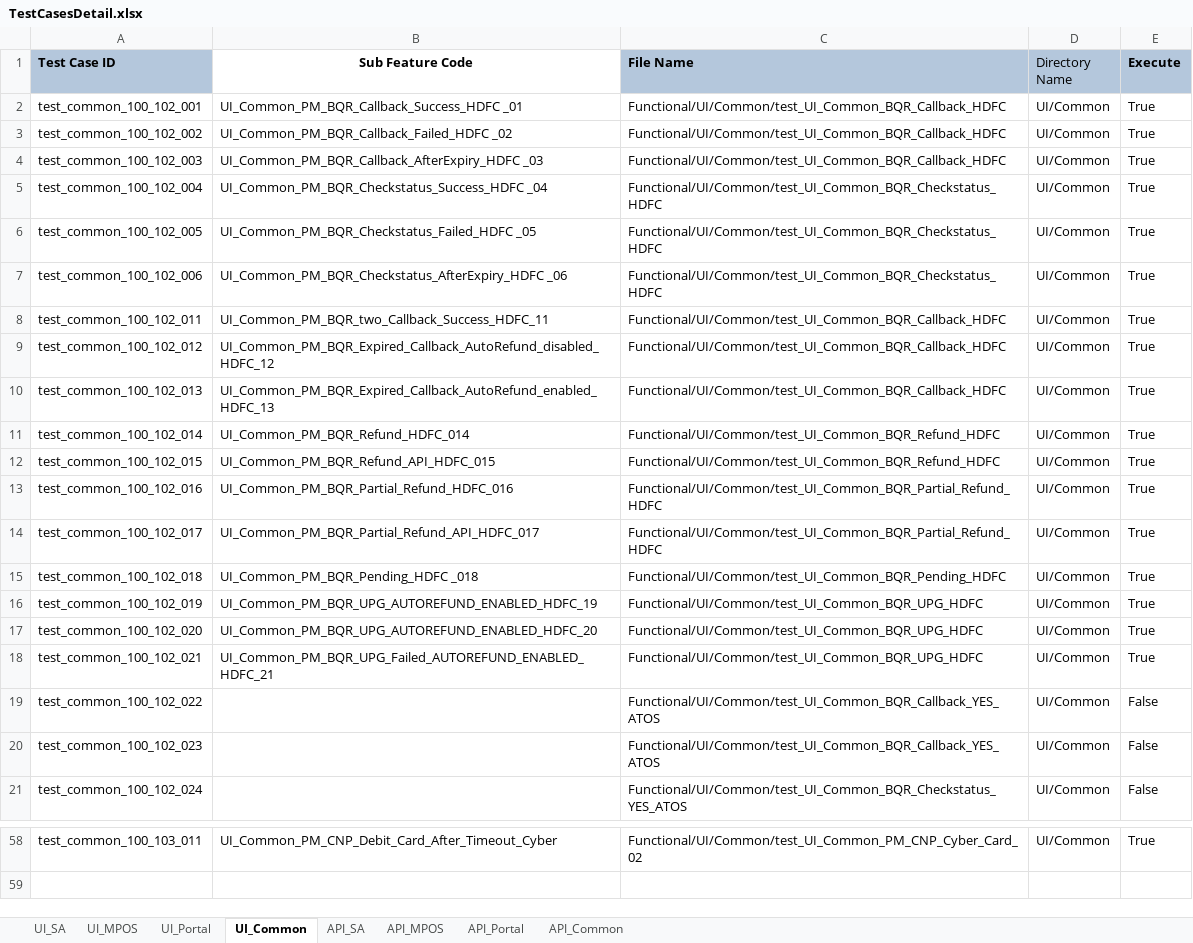
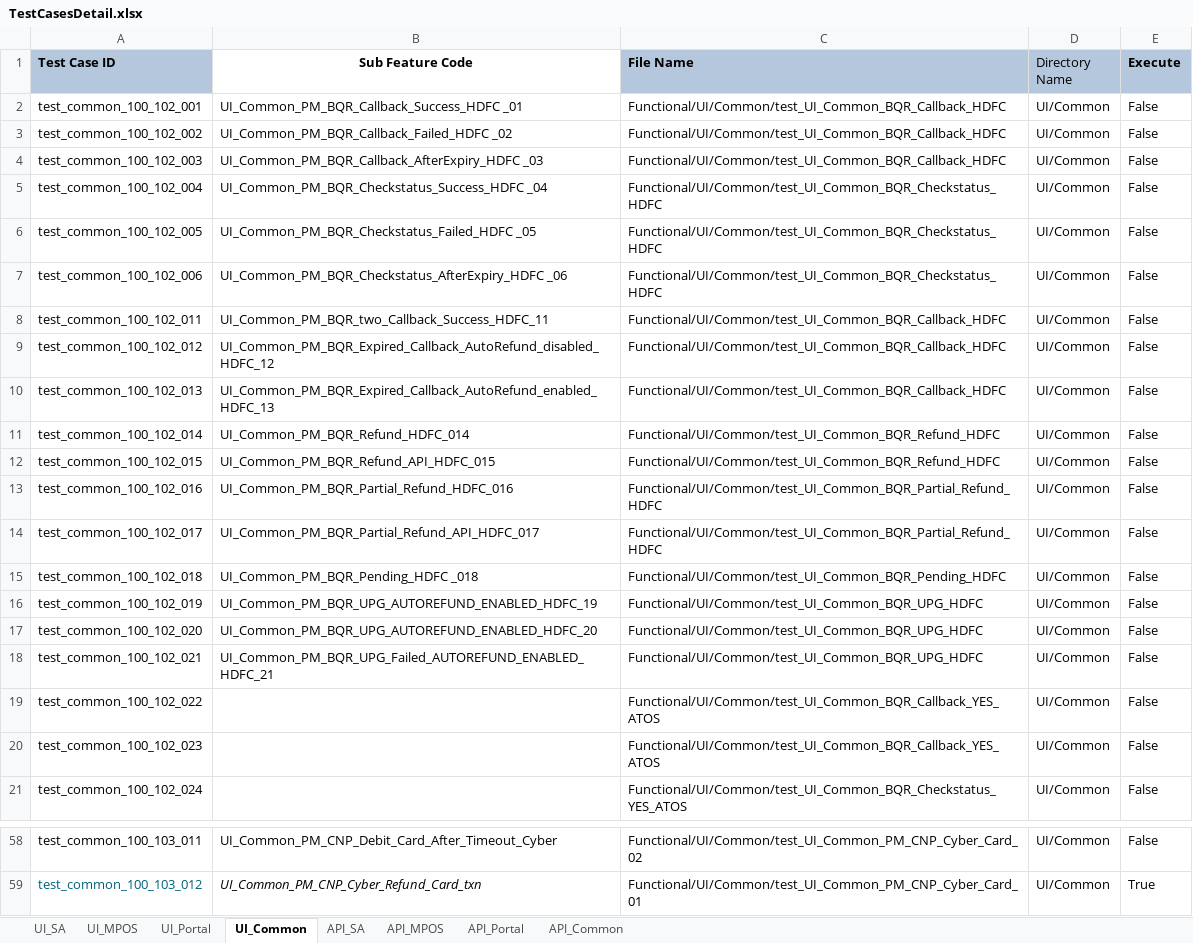
Before and after one commit to tularamsa1/ezeauto-rearch-automation-claude, an Excel workbook: DataProvider/TestCasesDetail.xlsx, sheet UI_Common, drawn as a sheet; only a part is shown, gaps mark what is left out; values as stored, in another font and other column widths than the file's, no borders; the diff covers the shown part only; the diff names each change by its address in the sheet, - before the commit and + after, or states it on an @@ line.

Commit message:
adapted CNP test scripts and removed space from rerun command.

```diff
--- a/DataProvider/TestCasesDetail.xlsx (sheet UI_Common)
+++ b/DataProvider/TestCasesDetail.xlsx (sheet UI_Common)
-E2:E18 (Execute): True
+E2:E18 (Execute): False
-E58 (Execute): True
+E58 (Execute): False
+row 59: test_common_100_103_012 | UI_Common_PM_CNP_Cyber_Refund_Card_txn | Functional/UI/Common/test_UI_Common_PM_CNP_Cyber_Card_01 | UI/Common | True
```
Also changed, not shown: 27 edited cells elsewhere in this sheet, sheet UI_SA, 9 other files.
